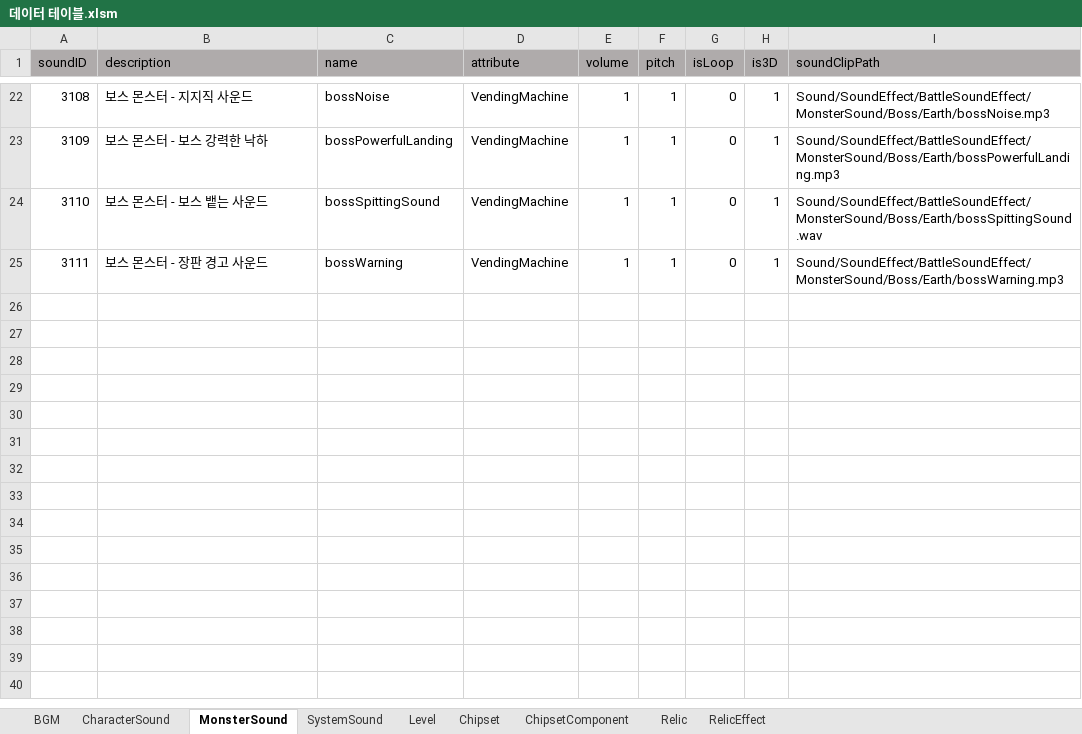
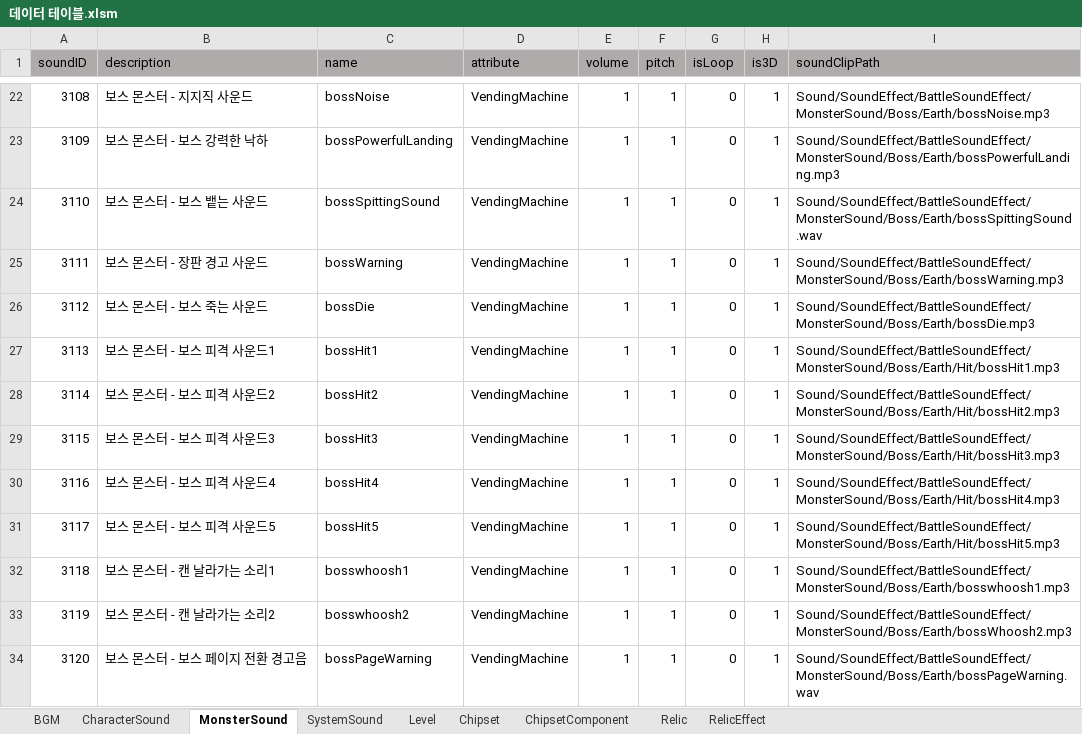
Before and after one commit to coil38/2025-2_Space, an Excel workbook: 데이터 테이블.xlsm, sheet MonsterSound, drawn as a sheet; only a part is shown, gaps mark what is left out; values as stored, in another font and other column widths than the file's, no borders; the diff names each change by its address in the sheet, - before the commit and + after, or states it on an @@ line.

Commit message:
[Sound] 보스 관련 사운드 9종 추가
보스 피격 사운드 5개
보스 사망 사운드 1개
보스 캔 날리는 사운드 2개
보스 패이지 전환 사운드 1개

```diff
--- a/데이터 테이블.xlsm (sheet MonsterSound)
+++ b/데이터 테이블.xlsm (sheet MonsterSound)
+row 26: 3112 | 보스 몬스터 - 보스 죽는 사운드 | bossDie | VendingMachine | 1 | 1 | 0 | 1 | Sound/SoundEffect/BattleSoundEffect/MonsterSound/Boss/Earth/bossDie.mp3
+row 27: 3113 | 보스 몬스터 - 보스 피격 사운드1 | bossHit1 | VendingMachine | 1 | 1 | 0 | 1 | Sound/SoundEffect/BattleSoundEffect/MonsterSound/Boss/Earth/Hit/bossHit1.mp3
+row 28: 3114 | 보스 몬스터 - 보스 피격 사운드2 | bossHit2 | VendingMachine | 1 | 1 | 0 | 1 | Sound/SoundEffect/BattleSoundEffect/MonsterSound/Boss/Earth/Hit/bossHit2.mp3
+row 29: 3115 | 보스 몬스터 - 보스 피격 사운드3 | bossHit3 | VendingMachine | 1 | 1 | 0 | 1 | Sound/SoundEffect/BattleSoundEffect/MonsterSound/Boss/Earth/Hit/bossHit3.mp3
+row 30: 3116 | 보스 몬스터 - 보스 피격 사운드4 | bossHit4 | VendingMachine | 1 | 1 | 0 | 1 | Sound/SoundEffect/BattleSoundEffect/MonsterSound/Boss/Earth/Hit/bossHit4.mp3
+row 31: 3117 | 보스 몬스터 - 보스 피격 사운드5 | bossHit5 | VendingMachine | 1 | 1 | 0 | 1 | Sound/SoundEffect/BattleSoundEffect/MonsterSound/Boss/Earth/Hit/bossHit5.mp3
+row 32: 3118 | 보스 몬스터 - 캔 날라가는 소리1 | bosswhoosh1 | VendingMachine | 1 | 1 | 0 | 1 | Sound/SoundEffect/BattleSoundEffect/MonsterSound/Boss/Earth/bosswhoosh1.mp3
+row 33: 3119 | 보스 몬스터 - 캔 날라가는 소리2 | bosswhoosh2 | VendingMachine | 1 | 1 | 0 | 1 | Sound/SoundEffect/BattleSoundEffect/MonsterSound/Boss/Earth/bossWhoosh2.mp3
+row 34: 3120 | 보스 몬스터 - 보스 페이지 전환 경고음 | bossPageWarning | VendingMachine | 1 | 1 | 0 | 1 | Sound/SoundEffect/BattleSoundEffect/MonsterSound/Boss/Earth/bossPageWarning.wav
```
Also changed, not shown: 19 other files.
